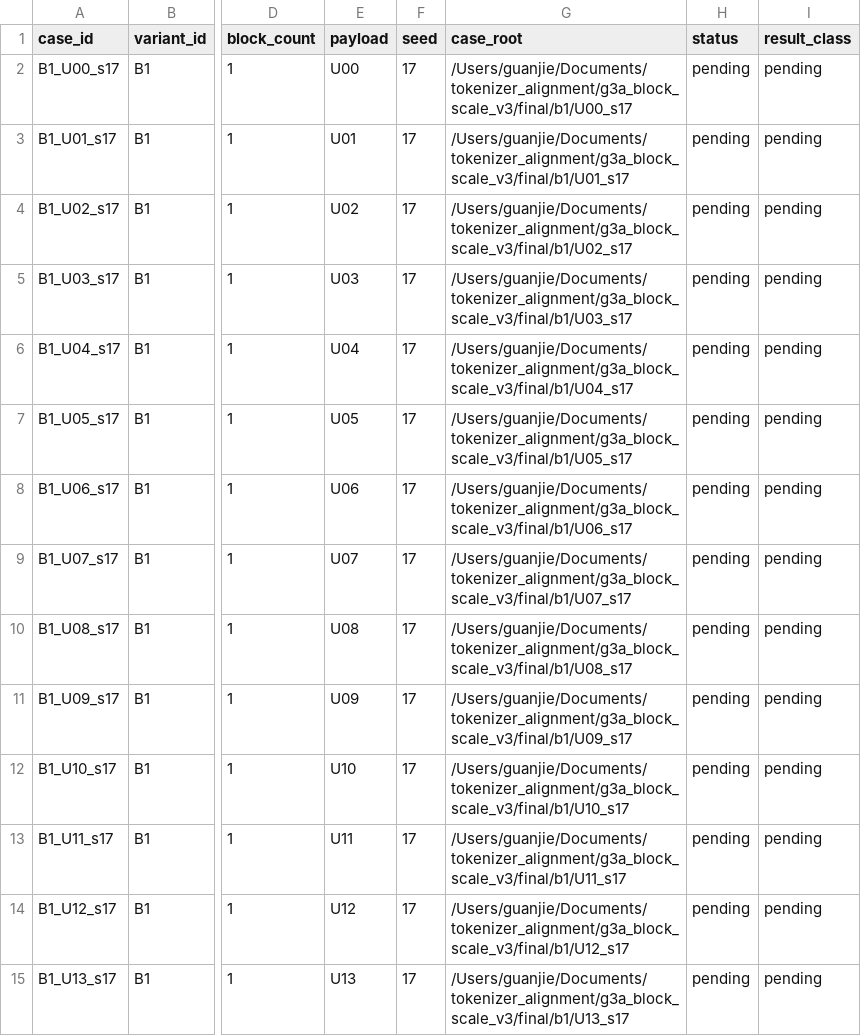
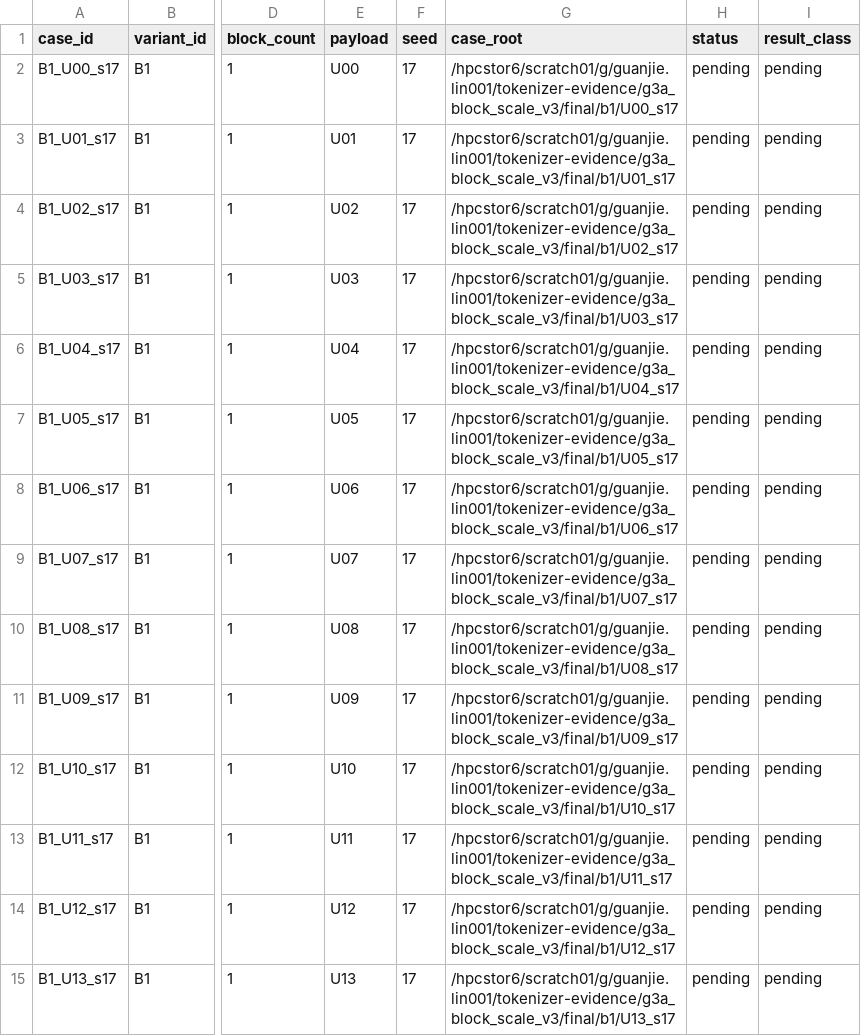
Before and after one commit to cook1e-0707/tokenizer-evidence, a CSV file: results/tables/g3a_v3_block_scale.csv, drawn as a sheet; only a part is shown, gaps mark what is left out; the diff covers the shown part only; the diff names each change by its address in the sheet, - before the commit and + after, or states it on an @@ line.

```diff
--- a/results/tables/g3a_v3_block_scale.csv
+++ b/results/tables/g3a_v3_block_scale.csv
-G2 (case_root): /Users/guanjie/Documents/tokenizer_alignment/g3a_block_scale_v3/final/b1/U00_s17
+G2 (case_root): /hpcstor6/scratch01/g/guanjie.lin001/tokenizer-evidence/g3a_block_scale_v3/final/b1/U00_s17
-G3 (case_root): /Users/guanjie/Documents/tokenizer_alignment/g3a_block_scale_v3/final/b1/U01_s17
+G3 (case_root): /hpcstor6/scratch01/g/guanjie.lin001/tokenizer-evidence/g3a_block_scale_v3/final/b1/U01_s17
-G4 (case_root): /Users/guanjie/Documents/tokenizer_alignment/g3a_block_scale_v3/final/b1/U02_s17
+G4 (case_root): /hpcstor6/scratch01/g/guanjie.lin001/tokenizer-evidence/g3a_block_scale_v3/final/b1/U02_s17
-G5 (case_root): /Users/guanjie/Documents/tokenizer_alignment/g3a_block_scale_v3/final/b1/U03_s17
+G5 (case_root): /hpcstor6/scratch01/g/guanjie.lin001/tokenizer-evidence/g3a_block_scale_v3/final/b1/U03_s17
-G6 (case_root): /Users/guanjie/Documents/tokenizer_alignment/g3a_block_scale_v3/final/b1/U04_s17
+G6 (case_root): /hpcstor6/scratch01/g/guanjie.lin001/tokenizer-evidence/g3a_block_scale_v3/final/b1/U04_s17
-G7 (case_root): /Users/guanjie/Documents/tokenizer_alignment/g3a_block_scale_v3/final/b1/U05_s17
+G7 (case_root): /hpcstor6/scratch01/g/guanjie.lin001/tokenizer-evidence/g3a_block_scale_v3/final/b1/U05_s17
-G8 (case_root): /Users/guanjie/Documents/tokenizer_alignment/g3a_block_scale_v3/final/b1/U06_s17
+G8 (case_root): /hpcstor6/scratch01/g/guanjie.lin001/tokenizer-evidence/g3a_block_scale_v3/final/b1/U06_s17
-G9 (case_root): /Users/guanjie/Documents/tokenizer_alignment/g3a_block_scale_v3/final/b1/U07_s17
+G9 (case_root): /hpcstor6/scratch01/g/guanjie.lin001/tokenizer-evidence/g3a_block_scale_v3/final/b1/U07_s17
-G10 (case_root): /Users/guanjie/Documents/tokenizer_alignment/g3a_block_scale_v3/final/b1/U08_s17
+G10 (case_root): /hpcstor6/scratch01/g/guanjie.lin001/tokenizer-evidence/g3a_block_scale_v3/final/b1/U08_s17
-G11 (case_root): /Users/guanjie/Documents/tokenizer_alignment/g3a_block_scale_v3/final/b1/U09_s17
+G11 (case_root): /hpcstor6/scratch01/g/guanjie.lin001/tokenizer-evidence/g3a_block_scale_v3/final/b1/U09_s17
-G12 (case_root): /Users/guanjie/Documents/tokenizer_alignment/g3a_block_scale_v3/final/b1/U10_s17
+G12 (case_root): /hpcstor6/scratch01/g/guanjie.lin001/tokenizer-evidence/g3a_block_scale_v3/final/b1/U10_s17
-G13 (case_root): /Users/guanjie/Documents/tokenizer_alignment/g3a_block_scale_v3/final/b1/U11_s17
+G13 (case_root): /hpcstor6/scratch01/g/guanjie.lin001/tokenizer-evidence/g3a_block_scale_v3/final/b1/U11_s17
-G14 (case_root): /Users/guanjie/Documents/tokenizer_alignment/g3a_block_scale_v3/final/b1/U12_s17
+G14 (case_root): /hpcstor6/scratch01/g/guanjie.lin001/tokenizer-evidence/g3a_block_scale_v3/final/b1/U12_s17
-G15 (case_root): /Users/guanjie/Documents/tokenizer_alignment/g3a_block_scale_v3/final/b1/U13_s17
+G15 (case_root): /hpcstor6/scratch01/g/guanjie.lin001/tokenizer-evidence/g3a_block_scale_v3/final/b1/U13_s17
```
Also changed, not shown: 130 edited cells elsewhere in this file, 8 other files.
